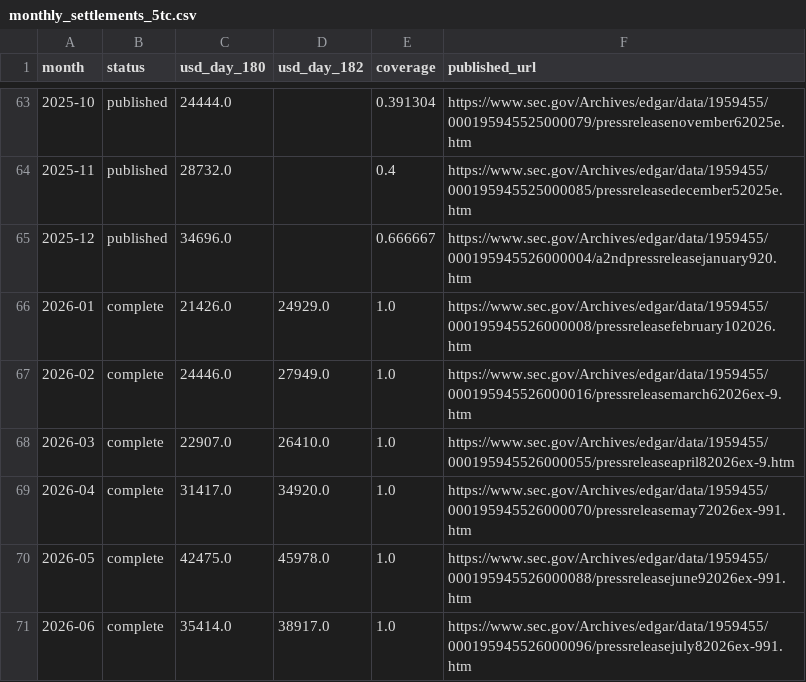
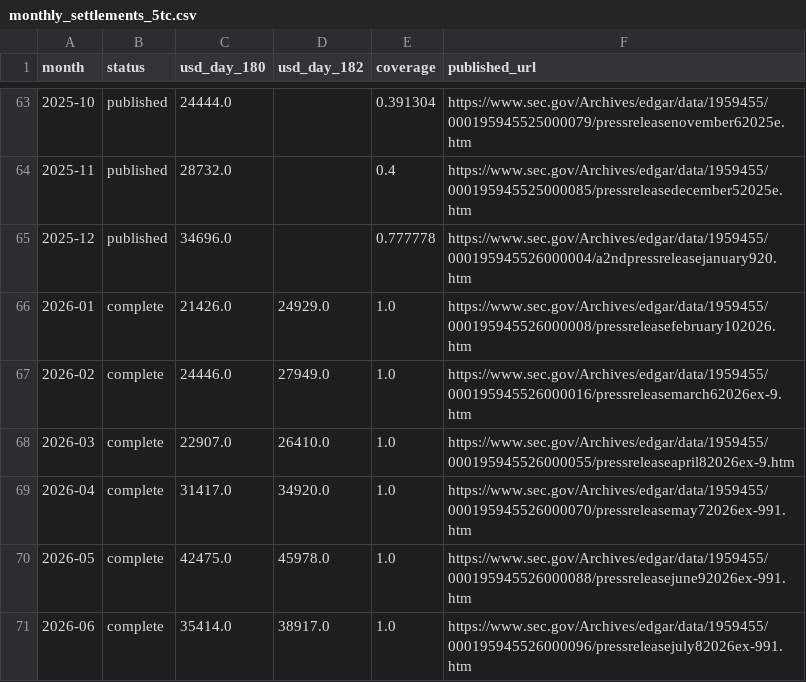
Before and after one commit to nathancouturier/ffa-basis-hedging-study, a CSV file: data/downloads/monthly_settlements_5tc.csv, drawn as a sheet; only a part is shown, gaps mark what is left out; the diff covers the shown part only.

```diff
--- a/data/downloads/monthly_settlements_5tc.csv
+++ b/data/downloads/monthly_settlements_5tc.csv
@@ -64,3 +64,3 @@ month,status,usd_day_180,usd_day_182,coverage,published_url
 2025-11,published,28732.0,,0.4,https://www.sec.gov/Archives/edgar/data/1959455/000195945525000085/pressreleasedecember52025e.htm
-2025-12,published,34696.0,,0.666667,https://www.sec.gov/Archives/edgar/data/1959455/000195945526000004/a2ndpressreleasejanuary920.htm
+2025-12,published,34696.0,,0.777778,https://www.sec.gov/Archives/edgar/data/1959455/000195945526000004/a2ndpressreleasejanuary920.htm
 2026-01,complete,21426.0,24929.0,1.0,https://www.sec.gov/Archives/edgar/data/1959455/000195945526000008/pressreleasefebruary102026.htm
```
Also changed, not shown: 5 edited cells elsewhere in this file, data/downloads/forecast_errors.csv, data/downloads/hedge_effectiveness.csv, 41 other files.
